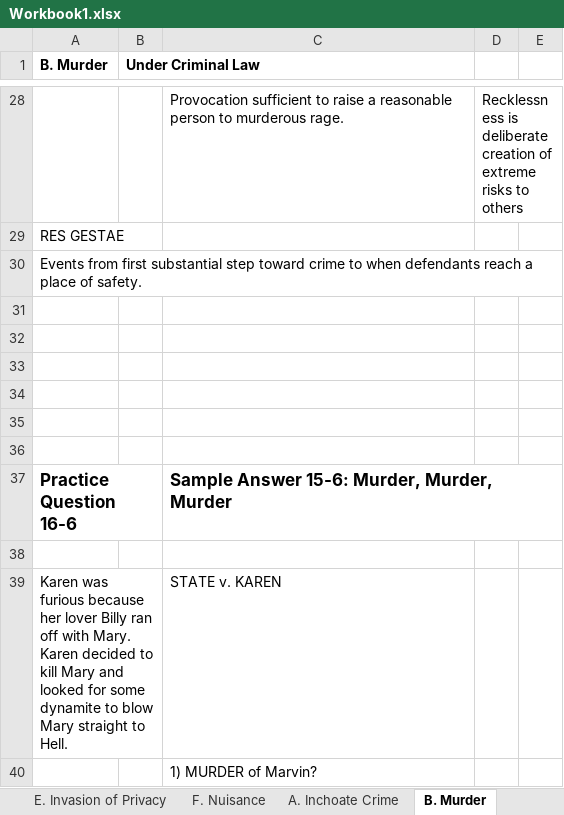
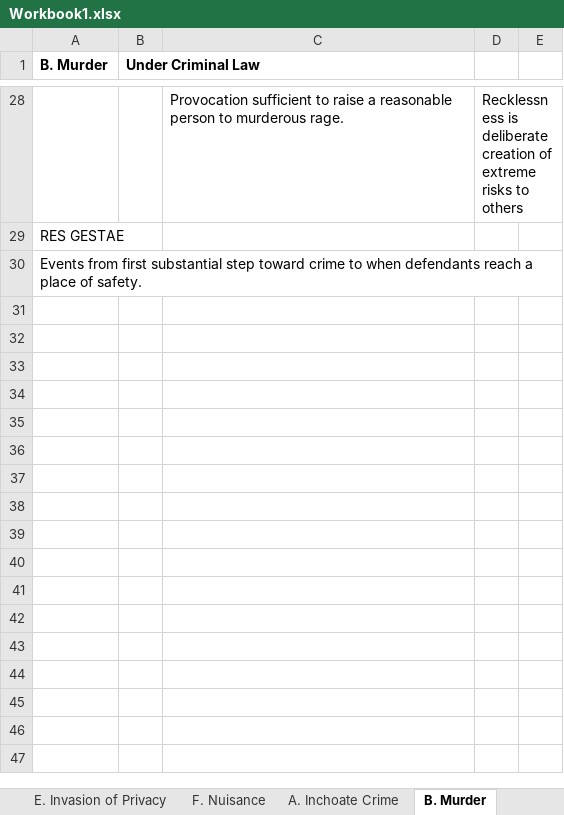
Before and after one commit to manishkhanchandani/classesrfeb, an Excel workbook: manish/courseLaw/LMR/Workbook1.xlsx, sheet B. Murder, drawn as a sheet; only a part is shown, gaps mark what is left out; values as stored, in another font and other column widths than the file's, no borders; the diff covers the shown part only; the diff names each change by its address in the sheet, - before the commit and + after, or states it on an @@ line.

```diff
--- a/manish/courseLaw/LMR/Workbook1.xlsx (sheet B. Murder)
+++ b/manish/courseLaw/LMR/Workbook1.xlsx (sheet B. Murder)
-row 31: (empty)
-row 32: (empty)
-row 33: (empty)
-row 34: (empty)
-row 35: (empty)
-row 36: (empty)
-row 37: Practice Question 16-6 |  | Sample Answer 15-6: Murder, Murder, Murder
-row 38: (empty)
-row 39: Karen was furious because her lover Billy ran off with Mary. Karen decided to kill Mary and looked for some dynamite to blow Mary straight to Hell. |  | STATE v. KAREN
-row 40:  |  | 1) MURDER of Marvin?
```
Also changed, not shown: 265 removed rows elsewhere in this sheet, sheet D. Third Party Rights, sheet C. Products Liability, sheet A. Inchoate Crime, sheet D. Defamation, sheet F. Nuisance, sheet C. Arson & Burglary, 4 more sheets.
